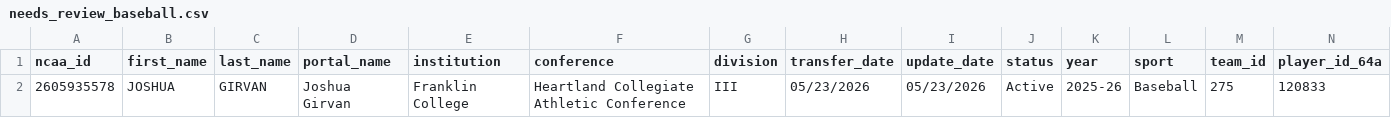
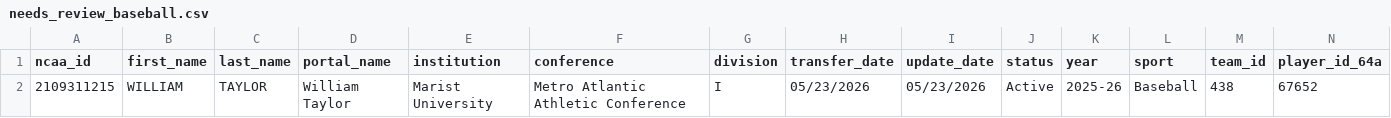
Before and after one commit to JasonR64A/chart-builder, a CSV file: data/portal/needs_review_baseball.csv, drawn as a sheet; only a part is shown; removed rows and columns are numbered as before the commit, all else as after; rows hold the shown columns only; the diff names each change by its address in the sheet, - before the commit and + after, or states it on an @@ line.

```diff
--- a/data/portal/needs_review_baseball.csv
+++ b/data/portal/needs_review_baseball.csv
-row 2: 2605935578 | JOSHUA | GIRVAN | Joshua Girvan | Franklin College | Heartland Collegiate Athletic Conference | III | 05/23/2026 | 05/23/2026 | Active | 2025-26 | Baseball | 275 | 120833
+row 2: 2109311215 | WILLIAM | TAYLOR | William Taylor | Marist University | Metro Atlantic Athletic Conference | I | 05/23/2026 | 05/23/2026 | Active | 2025-26 | Baseball | 438 | 67652
```
Also changed, not shown: data/portal/baseball_matched.csv, data/portal/softball_matched.csv, 6 other files.
